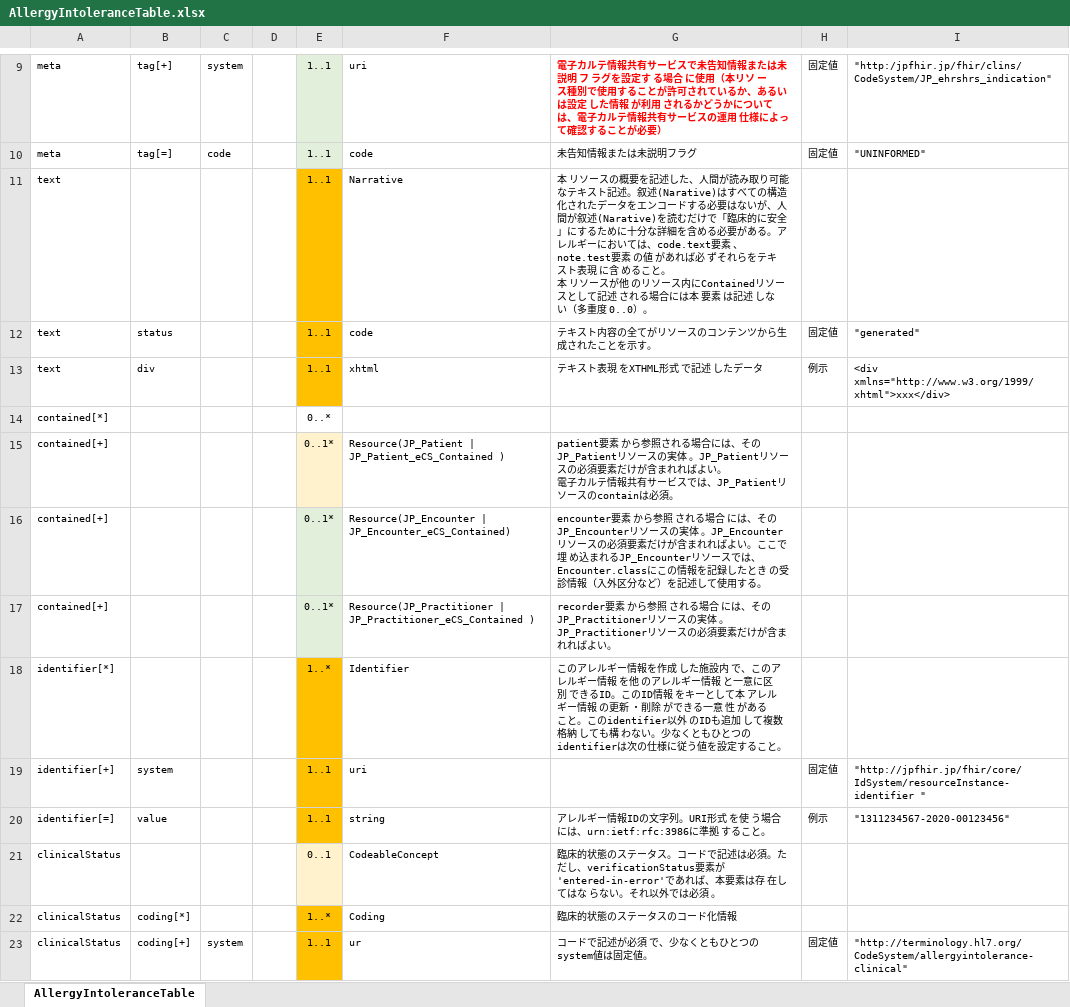
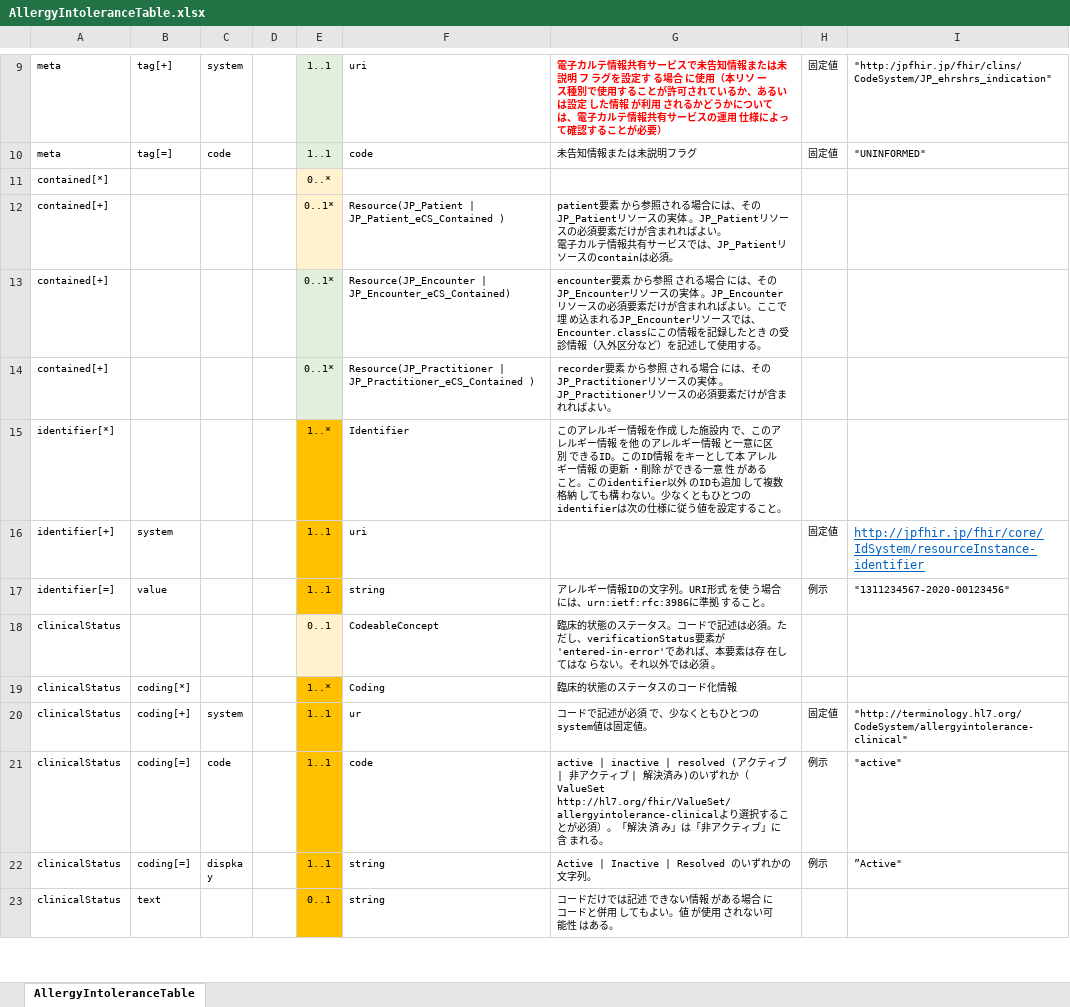
Before and after one commit to jami-fhir-jp-wg/clinical-core, an Excel workbook: reference/AllergyIntoleranceTable.xlsx, sheet AllergyIntoleranceTable, drawn as a sheet; only a part is shown, gaps mark what is left out; the shorter side is filled out with more unchanged rows; values as stored, in another font and other column widths than the file's, no borders; removed rows and columns are numbered as before the commit, all else as after; ↵ is a line break in a cell; the diff names each change by its address in the sheet, - before the commit and + after, or states it on an @@ line.

```diff
--- a/reference/AllergyIntoleranceTable.xlsx (sheet AllergyIntoleranceTable)
+++ b/reference/AllergyIntoleranceTable.xlsx (sheet AllergyIntoleranceTable)
-row 11: text |  |  |  | 1..1 | Narrative | 本 リソースの概要を記述した、人間が読み取り可能なテキスト記述。叙述(Narative)はすべての構造化されたデータをエンコードする必要はないが、人間が叙述(Narative)を読むだけで「臨床的に安全」にするために十分な詳細を含める必要がある。アレルギーにおいては、code.text要素 、note.test要素 の値 があれば必 ずそれらをテキスト表現 に含 めること。 ↵ 本 リソースが他 のリソース内にContainedリソースとして記述 される場合には本 要素 は記述 しない（多重度 0..0）。
-row 12: text | status |  |  | 1..1 | code | テキスト内容の全てがリソースのコンテンツから生成されたことを示す。 | 固定値 | "generated"
-row 13: text | div |  |  | 1..1 | xhtml | テキスト表現 をXTHML形式 で記述 したデータ | 例示 | <div xmlns="http://www.w3.org/1999/xhtml">xxx</div>
-E11 fill: none
+E11 fill: #FFF2CC
-I16: "http://jpfhir.jp/fhir/core/IdSystem/resourceInstance-identifier "
+I16: http://jpfhir.jp/fhir/core/IdSystem/resourceInstance-identifier
@@ I16 underline: off → on, text colour: black → #0563C1, text size: larger @@
```
Also changed, not shown: 5 other files.
